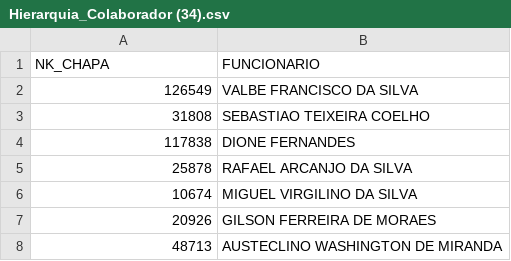
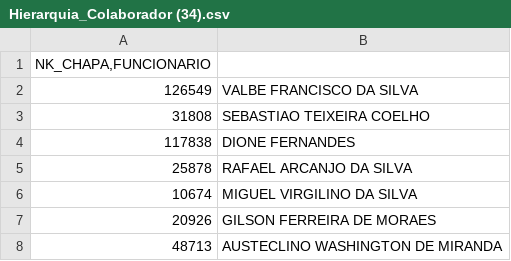
Before and after one commit to lucasdennerbh-afk/-HE_TIME_BHO, a CSV file: Hierarquia_Colaborador (34).csv, drawn as a sheet; only a part is shown.

Commit message:
Update Hierarquia_Colaborador (34).csv

```diff
--- a/Hierarquia_Colaborador (34).csv
+++ b/Hierarquia_Colaborador (34).csv
@@ -1,2 +1,2 @@
-NK_CHAPA;FUNCIONARIO
+NK_CHAPA,FUNCIONARIO
 126549;VALBE FRANCISCO DA SILVA
```
